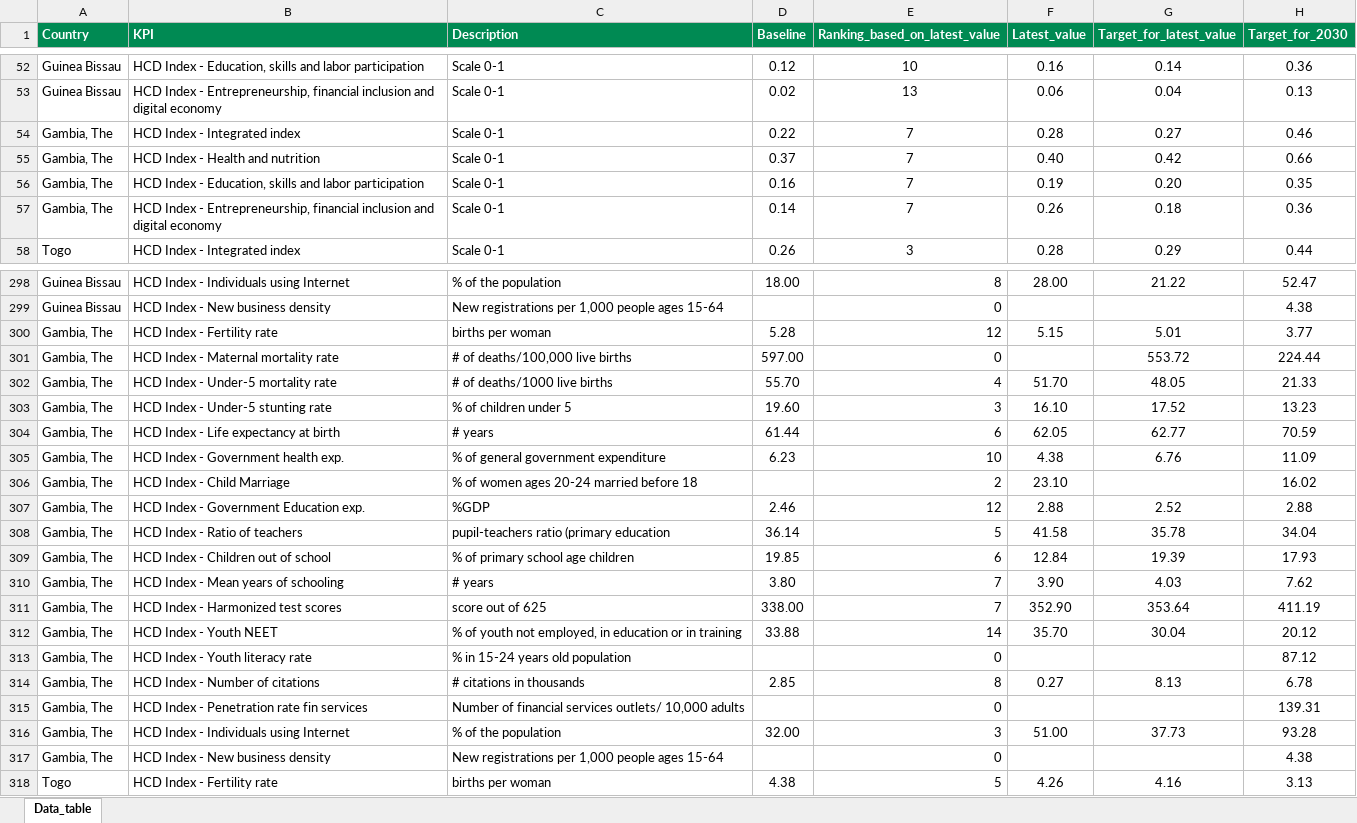
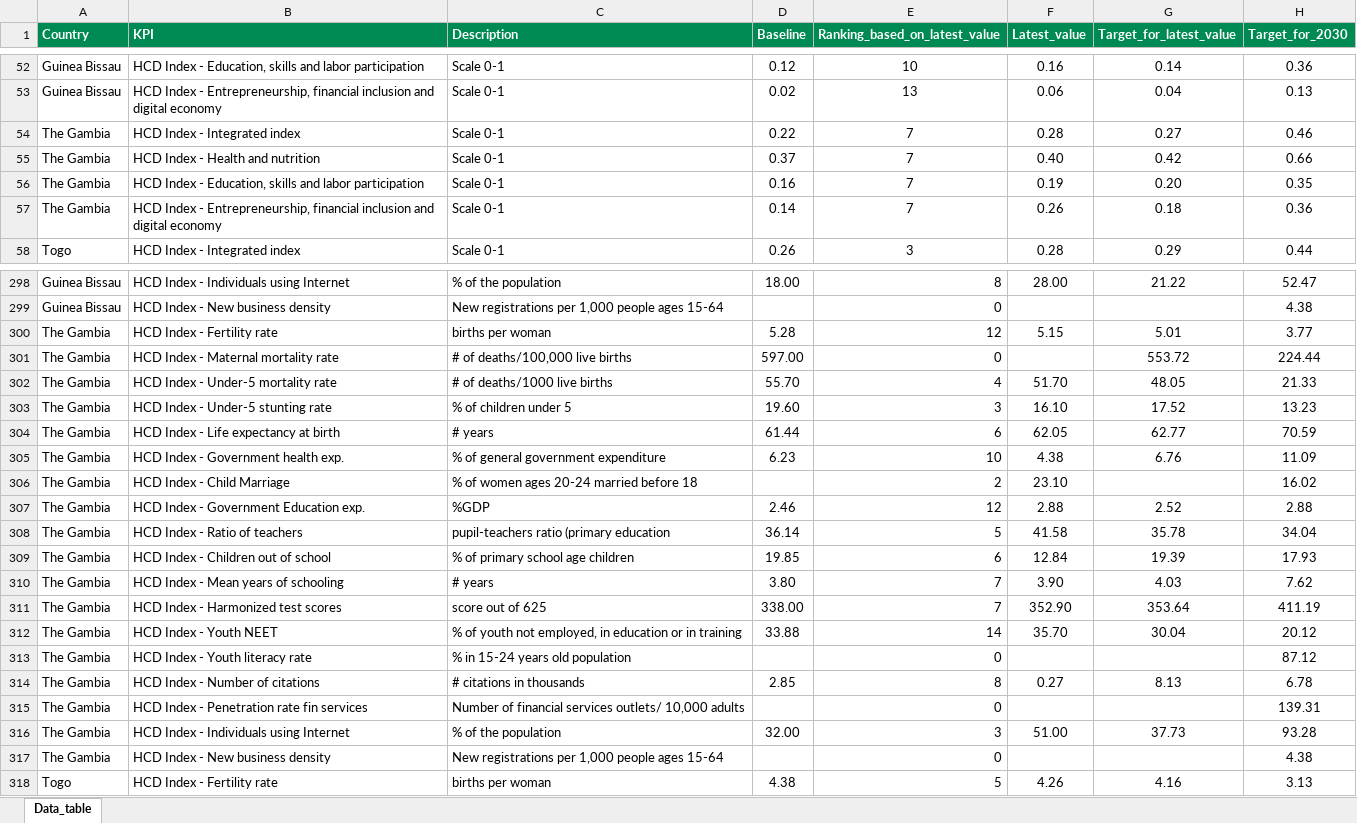
Before and after one commit to aboulbaz/ecowas-delivery, an Excel workbook: ecowas/new_data.xlsx, sheet Data_table, drawn as a sheet; only a part is shown, gaps mark what is left out; values as stored, in another font and other column widths than the file's, no borders; charts and pictures not drawn; the diff covers the shown part only; the diff names each change by its address in the sheet, - before the commit and + after, or states it on an @@ line.

Commit message:
fix: change new_data file

```diff
--- a/ecowas/new_data.xlsx (sheet Data_table)
+++ b/ecowas/new_data.xlsx (sheet Data_table)
-A54:A57 (Country): Gambia, The
+A54:A57 (Country): The Gambia
-A300:A317 (Country): Gambia, The
+A300:A317 (Country): The Gambia
```
Also changed, not shown: 16 edited cells elsewhere in this sheet, 1 other file.
